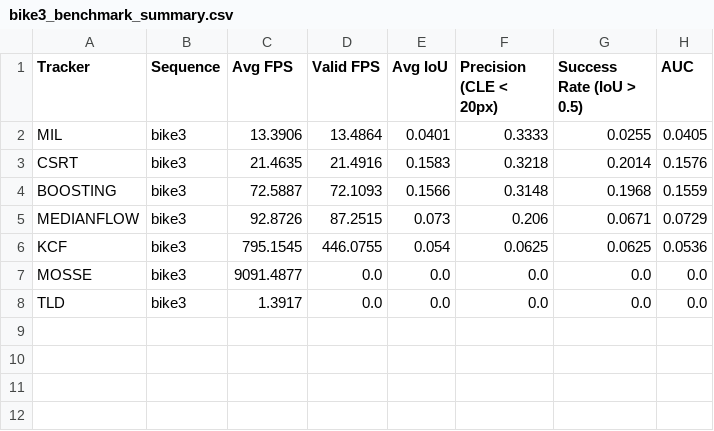
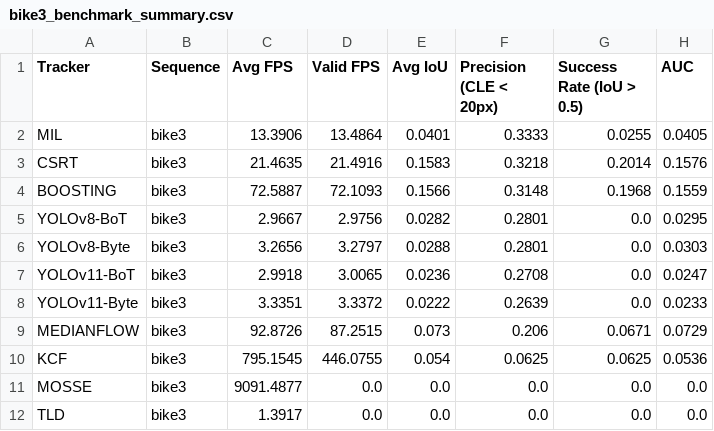
Before and after one commit to Max326/camera-tracking, a CSV file: results-rpi/bike3_benchmark_summary.csv, drawn as a sheet.

```diff
--- a/results-rpi/bike3_benchmark_summary.csv
+++ b/results-rpi/bike3_benchmark_summary.csv
@@ -4,2 +4,6 @@ CSRT,bike3,21.4635,21.4916,0.1583,0.3218,0.2014,0.1576
 BOOSTING,bike3,72.5887,72.1093,0.1566,0.3148,0.1968,0.1559
+YOLOv8-BoT,bike3,2.9667,2.9756,0.0282,0.2801,0.0,0.0295
+YOLOv8-Byte,bike3,3.2656,3.2797,0.0288,0.2801,0.0,0.0303
+YOLOv11-BoT,bike3,2.9918,3.0065,0.0236,0.2708,0.0,0.0247
+YOLOv11-Byte,bike3,3.3351,3.3372,0.0222,0.2639,0.0,0.0233
 MEDIANFLOW,bike3,92.8726,87.2515,0.073,0.206,0.0671,0.0729
```
Also changed, not shown: results-rpi/bike1_benchmark_summary.csv, results-rpi/boat1_benchmark_summary.csv, 28 other files.
